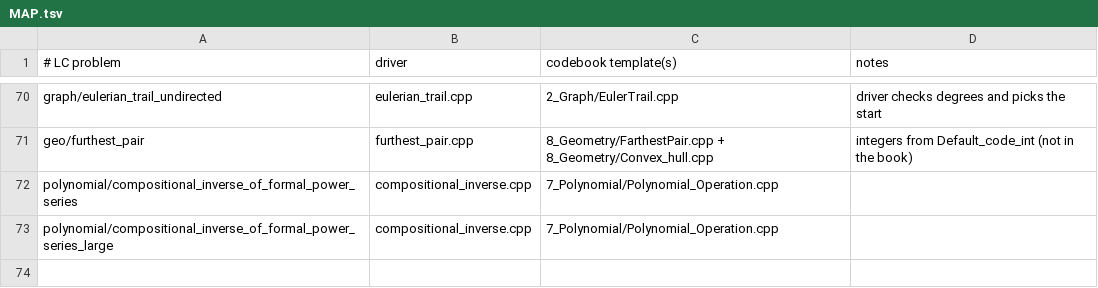
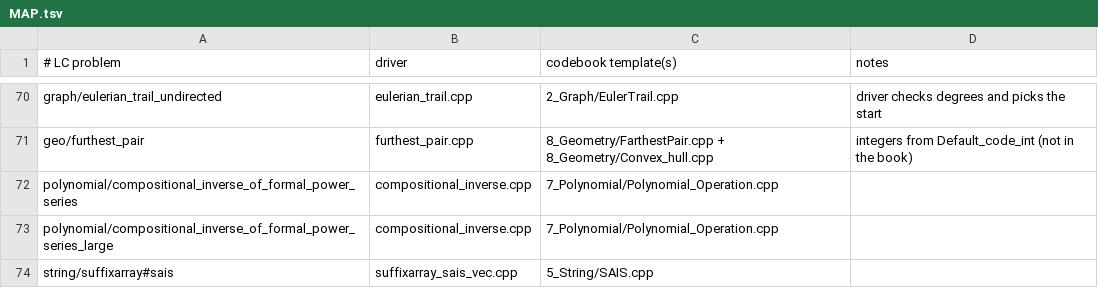
Before and after one commit to GrandTiger1729/codebook, a TSV file: verify/MAP.tsv, drawn as a sheet; only a part is shown, gaps mark what is left out; the diff names each change by its address in the sheet, - before the commit and + after, or states it on an @@ line.

```diff
--- a/verify/MAP.tsv
+++ b/verify/MAP.tsv
+row 74: string/suffixarray#sais | suffixarray_sais_vec.cpp | 5_String/SAIS.cpp
```
Also changed, not shown: 4 other files.
